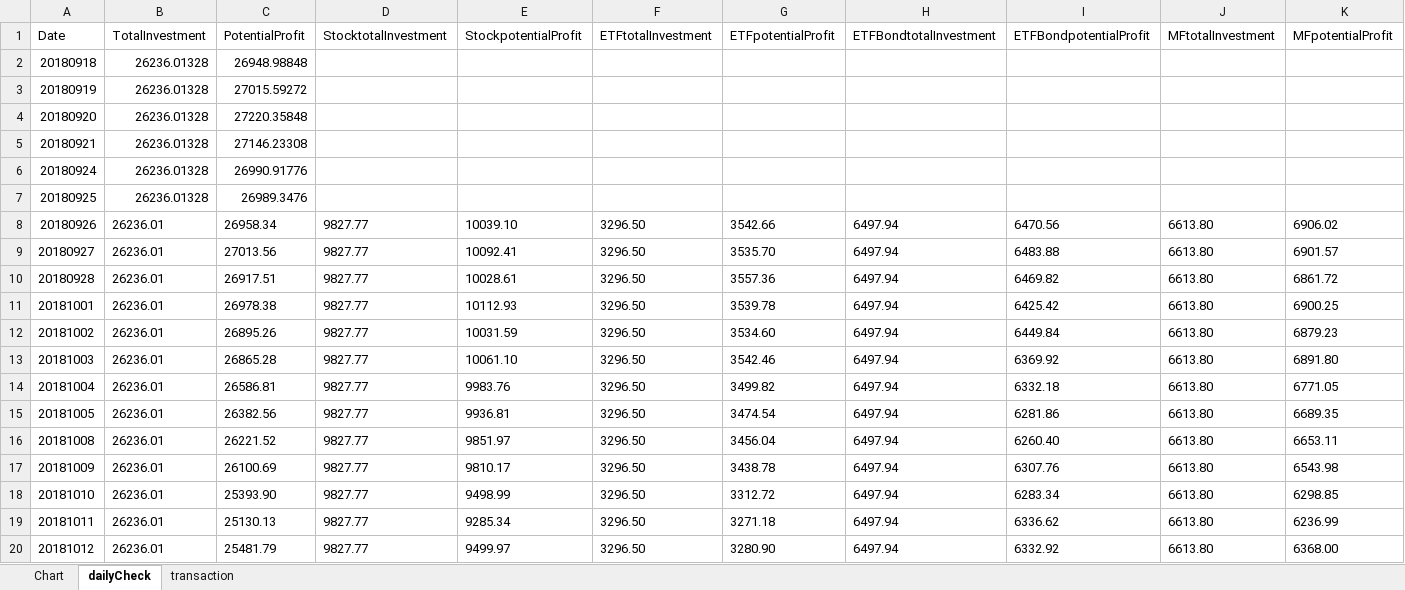
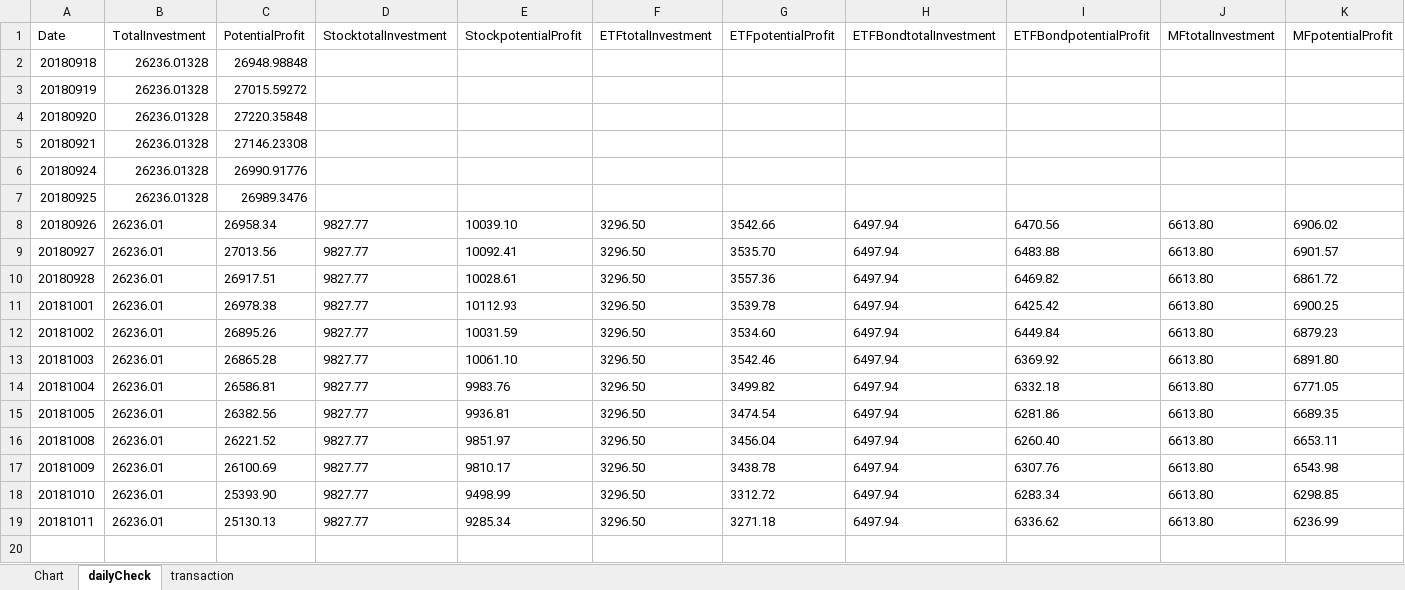
Before and after one commit to DanDaManTran/stockTrack, an Excel workbook: stock.xlsx, sheet dailyCheck, drawn as a sheet; values as stored, in another font and other column widths than the file's, no borders; the diff names each change by its address in the sheet, - before the commit and + after, or states it on an @@ line.

```diff
--- a/stock.xlsx (sheet dailyCheck)
+++ b/stock.xlsx (sheet dailyCheck)
-row 20: 20181012 | 26236.01 | 25481.79 | 9827.77 | 9499.97 | 3296.50 | 3280.90 | 6497.94 | 6332.92 | 6613.80 | 6368.00
```
Also changed, not shown: sheet transaction.
